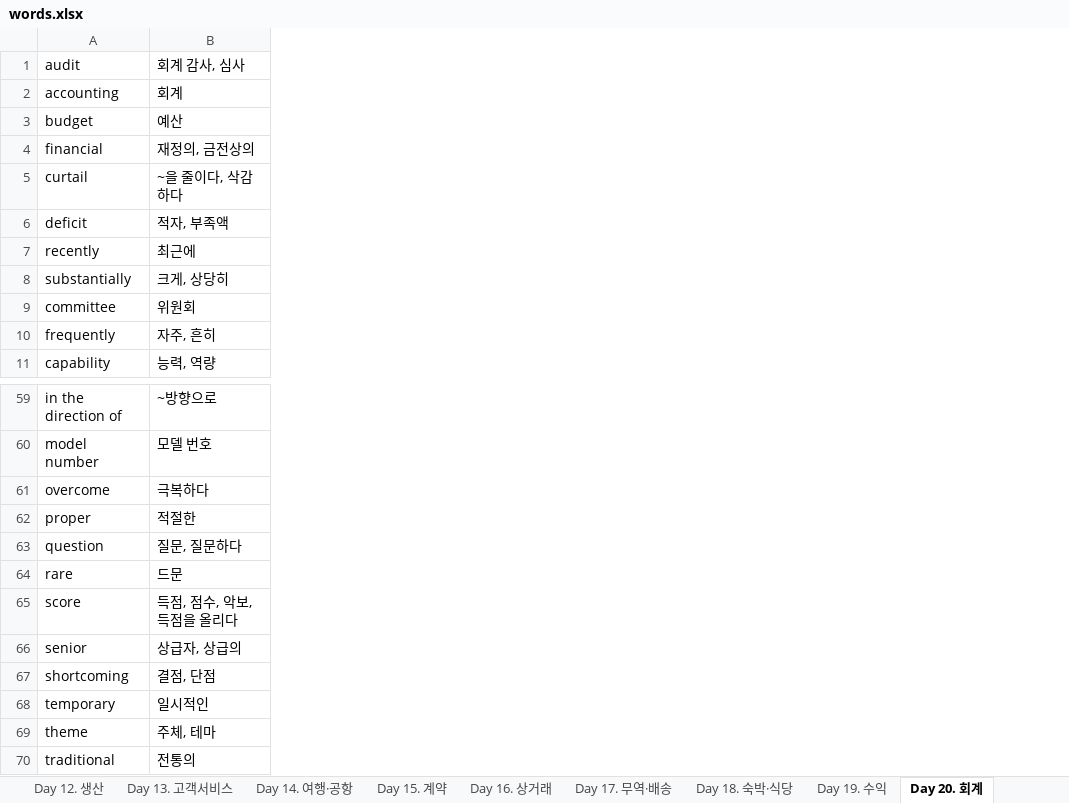
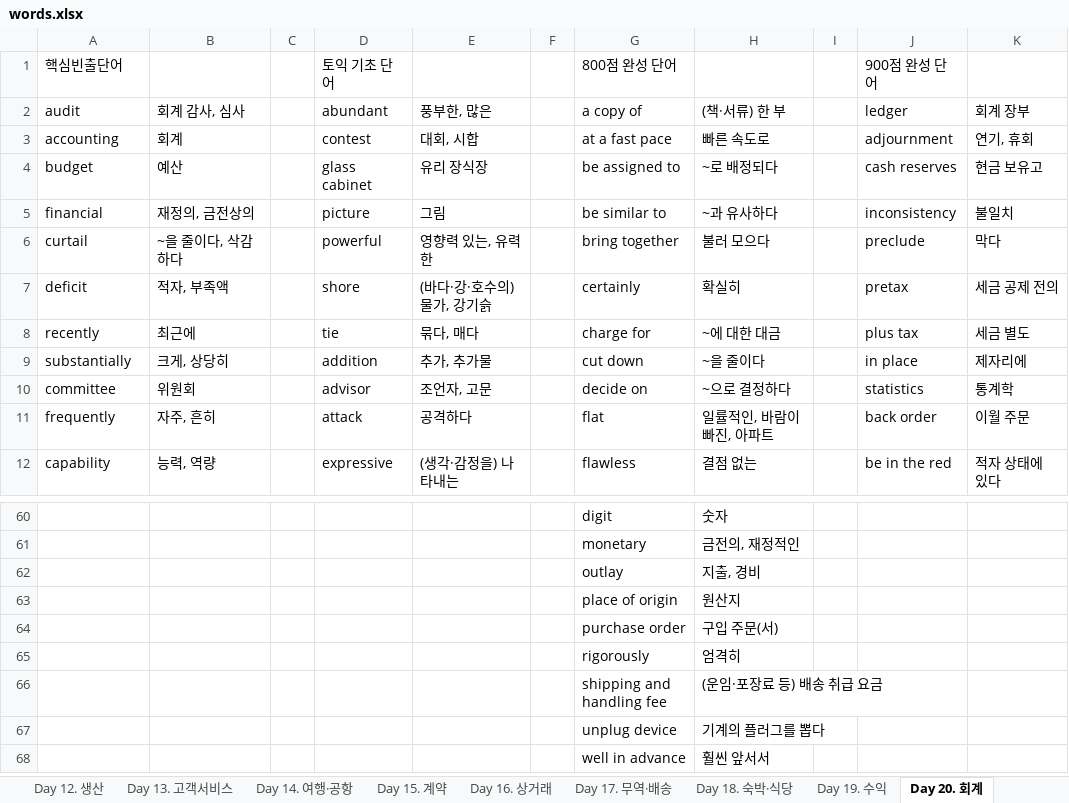
Before and after one commit to manggong2/TOEIC, an Excel workbook: words.xlsx, sheet Day 20. 회계, drawn as a sheet; only a part is shown, gaps mark what is left out; values as stored, in another font and other column widths than the file's, no borders; removed rows and columns are numbered as before the commit, all else as after; the diff covers the shown part only; the diff names each change by its address in the sheet, - before the commit and + after, or states it on an @@ line.

```diff
--- a/words.xlsx (sheet Day 20. 회계)
+++ b/words.xlsx (sheet Day 20. 회계)
+column C, empty
+column D (abundant), rows 3-12: contest | glass cabinet | picture | powerful | shore | tie | addition | advisor | attack | expressive
+column E (풍부한, 많은), rows 3-12: 대회, 시합 | 유리 장식장 | 그림 | 영향력 있는, 유력한 | (바다·강·호수의) 물가, 강기슭 | 묶다, 매다 | 추가, 추가물 | 조언자, 고문 | 공격하다 | (생각·감정을) 나타내는
+column F, empty
+column G (a copy of), rows 3-12: at a fast pace | be assigned to | be similar to | bring together | certainly | charge for | cut down | decide on | flat | flawless; rows 60-68: digit | monetary | outlay | place of origin | purchase order | rigorously | shipping and handling fee | unplug device | well in advance
+column H ((책·서류) 한 부), rows 3-12: 빠른 속도로 | ~로 배정되다 | ~과 유사하다 | 불러 모으다 | 확실히 | ~에 대한 대금 | ~을 줄이다 | ~으로 결정하다 | 일률적인, 바람이 빠진, 아파트 | 결점 없는; rows 60-68: 숫자 | 금전의, 재정적인 | 지출, 경비 | 원산지 | 구입 주문(서) | 엄격히 | (운임·포장료 등) 배송 취급 요금 | 기계의 플러그를 뽑다 | 훨씬 앞서서
+column I, empty
+column J (ledger), rows 3-12: adjournment | cash reserves | inconsistency | preclude | pretax | plus tax | in place | statistics | back order | be in the red
+column K (회계 장부), rows 3-12: 연기, 휴회 | 현금 보유고 | 불일치 | 막다 | 세금 공제 전의 | 세금 별도 | 제자리에 | 통계학 | 이월 주문 | 적자 상태에 있다
+row 1: 핵심빈출단어 |  |  | 토익 기초 단어 |  |  | 800점 완성 단어 |  |  | 900점 완성 단어
-A60 (audit): in the direction of
+A60 (audit): (empty)
-B60 (회계 감사, 심사): ~방향으로
+B60 (회계 감사, 심사): (empty)
-A61 (audit): model number
+A61 (audit): (empty)
-B61 (회계 감사, 심사): 모델 번호
+B61 (회계 감사, 심사): (empty)
-A62 (audit): overcome
+A62 (audit): (empty)
-B62 (회계 감사, 심사): 극복하다
+B62 (회계 감사, 심사): (empty)
-A63 (audit): proper
+A63 (audit): (empty)
-B63 (회계 감사, 심사): 적절한
+B63 (회계 감사, 심사): (empty)
-A64 (audit): question
+A64 (audit): (empty)
-B64 (회계 감사, 심사): 질문, 질문하다
+B64 (회계 감사, 심사): (empty)
-A65 (audit): rare
+A65 (audit): (empty)
-B65 (회계 감사, 심사): 드문
+B65 (회계 감사, 심사): (empty)
-A66 (audit): score
+A66 (audit): (empty)
-B66 (회계 감사, 심사): 득점, 점수, 악보, 득점을 올리다
+B66 (회계 감사, 심사): (empty)
-A67 (audit): senior
+A67 (audit): (empty)
-B67 (회계 감사, 심사): 상급자, 상급의
+B67 (회계 감사, 심사): (empty)
-A68 (audit): shortcoming
+A68 (audit): (empty)
-B68 (회계 감사, 심사): 결점, 단점
+B68 (회계 감사, 심사): (empty)
-row 68: temporary | 일시적인
-row 69: theme | 주체, 테마
-row 70: traditional | 전통의
```
Also changed, not shown: 32 edited cells elsewhere in this sheet, sheet Day 7. 마케팅(1), sheet Day 11. 제품개발, sheet Day 28. 건물·주택, sheet Day 23. 사원 복지, sheet Day 3. 일반사무(1), sheet Day 13. 고객서비스, 23 more sheets, 1 other file.
